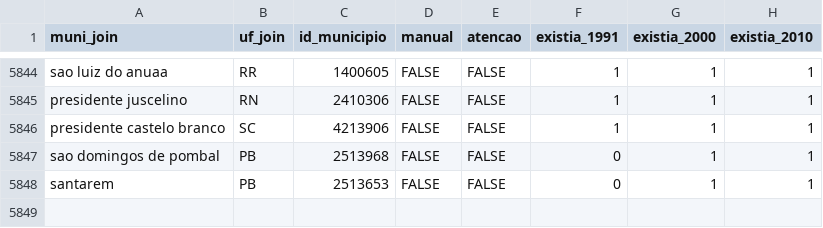
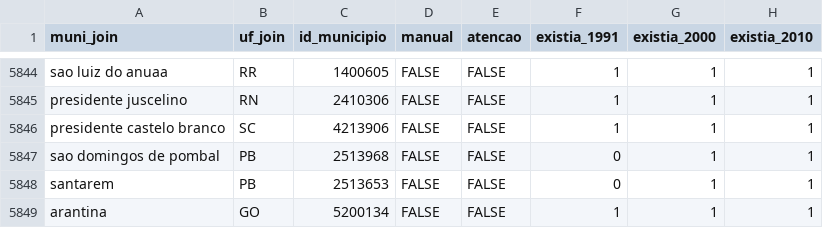
Before and after one commit to curso-r/munifacil, a CSV file: inst/depara_muni_codigo.csv, drawn as a sheet; only a part is shown, gaps mark what is left out.

Commit message:
Update depara_muni_codigo.csv

```diff
--- a/inst/depara_muni_codigo.csv
+++ b/inst/depara_muni_codigo.csv
@@ -5848 +5848,2 @@ sao domingos de pombal,PB,2513968,FALSE,FALSE,0,1,1
 santarem,PB,2513653,FALSE,FALSE,0,1,1
+arantina,GO,5200134,FALSE,FALSE,1,1,1
```
